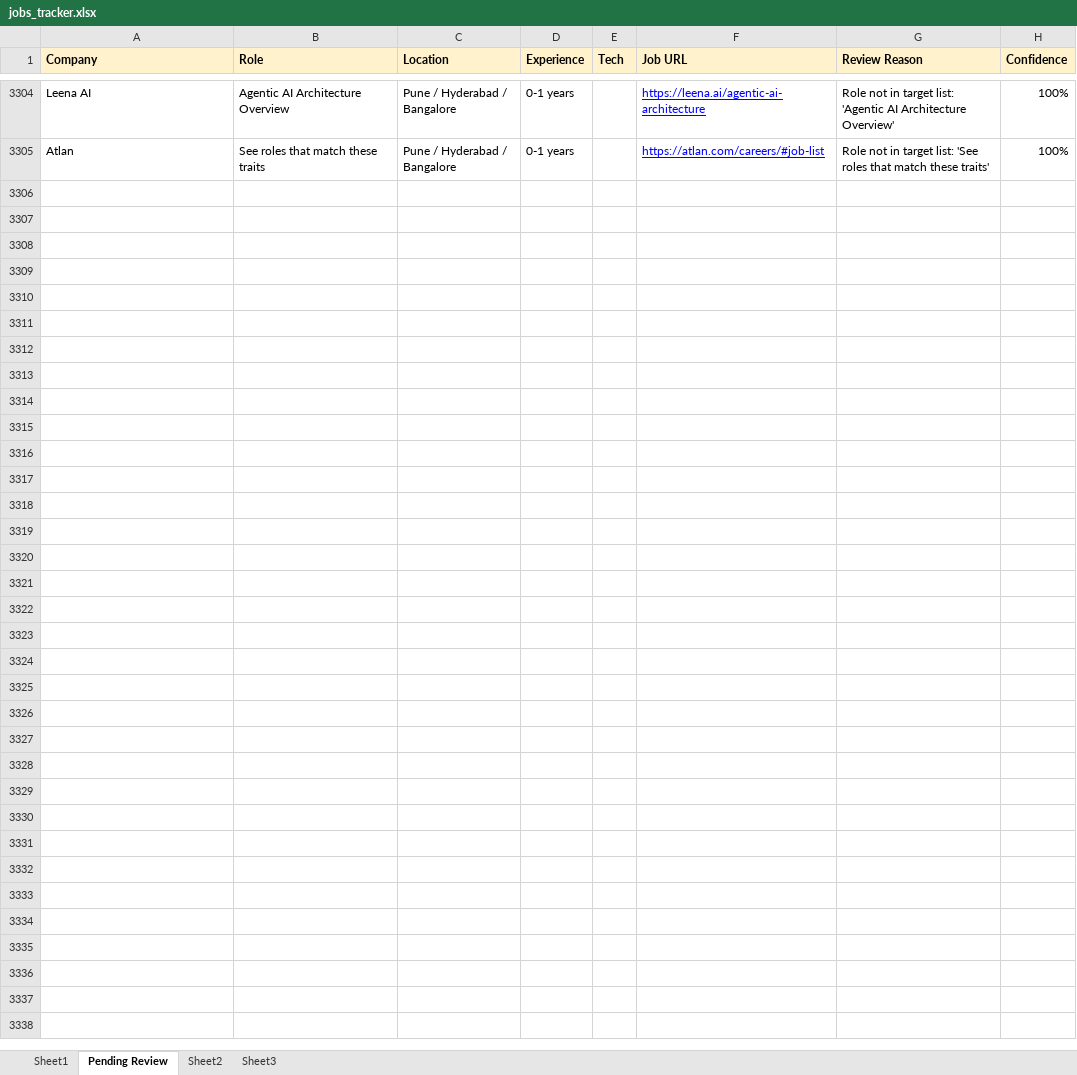
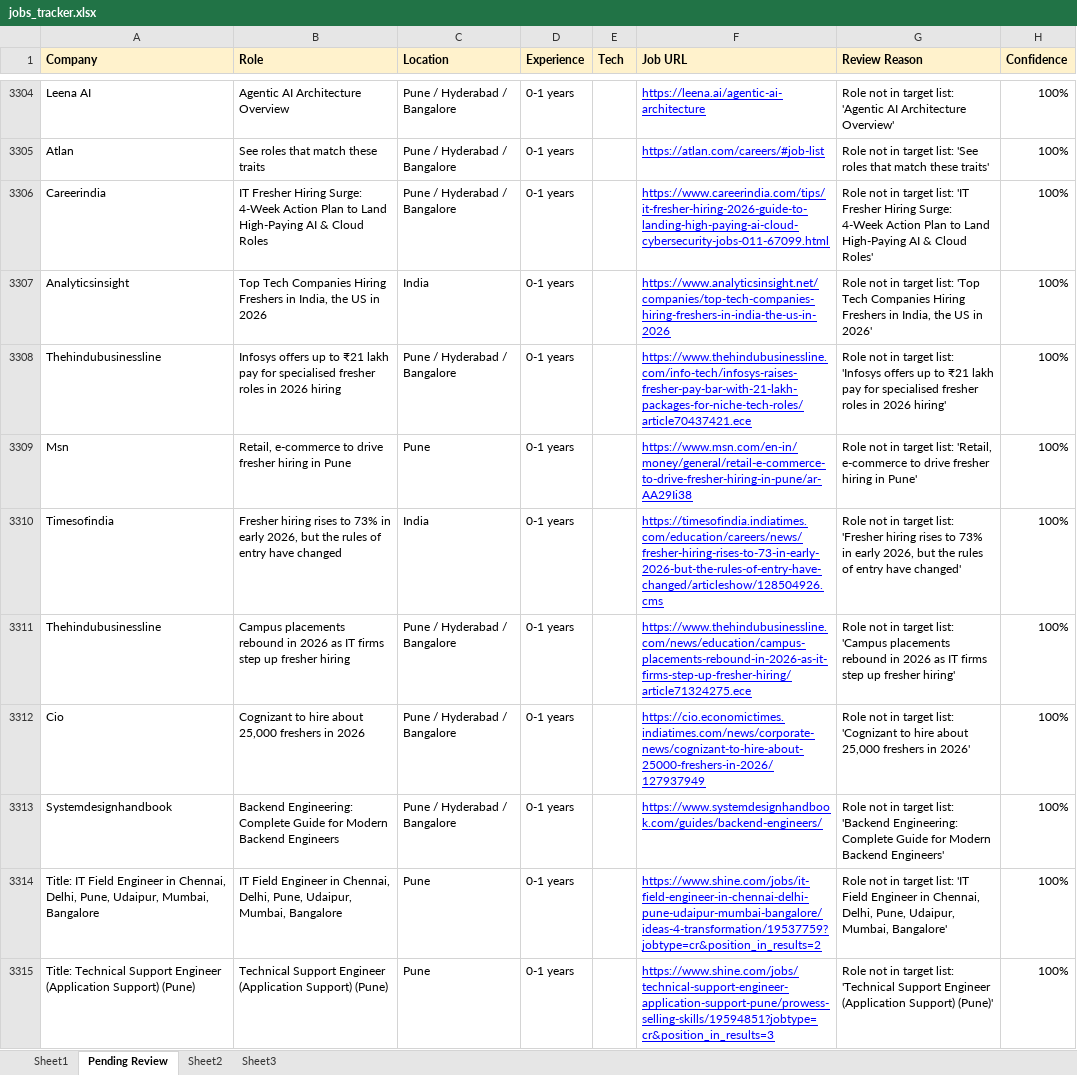
Before and after one commit to dhananjaykr9/job_agent, an Excel workbook: jobs_tracker.xlsx, sheet Pending Review, drawn as a sheet; only a part is shown, gaps mark what is left out; values as stored, in another font and other column widths than the file's, no borders; charts and pictures not drawn; the diff covers the shown part only; the diff names each change by its address in the sheet, - before the commit and + after, or states it on an @@ line.

```diff
--- a/jobs_tracker.xlsx (sheet Pending Review)
+++ b/jobs_tracker.xlsx (sheet Pending Review)
+row 3306: Careerindia | IT Fresher Hiring Surge: 4-Week Action Plan to Land High-Paying AI & Cloud Roles | Pune / Hyderabad / Bangalore | 0-1 years |  | https://www.careerindia.com/tips/it-fresher-hiring-2026-guide-to-landing-high-paying-ai-cloud-cybersecurity-jobs-011-67099.html | Role not in target list: 'IT Fresher Hiring Surge: 4-Week Action Plan to Land High-Paying AI & Cloud Roles' | 100%
+row 3307: Analyticsinsight | Top Tech Companies Hiring Freshers in India, the US in 2026 | India | 0-1 years |  | https://www.analyticsinsight.net/companies/top-tech-companies-hiring-freshers-in-india-the-us-in-2026 | Role not in target list: 'Top Tech Companies Hiring Freshers in India, the US in 2026' | 100%
+row 3308: Thehindubusinessline | Infosys offers up to ₹21 lakh pay for specialised fresher roles in 2026 hiring | Pune / Hyderabad / Bangalore | 0-1 years |  | https://www.thehindubusinessline.com/info-tech/infosys-raises-fresher-pay-bar-with-21-lakh-packages-for-niche-tech-roles/article70437421.ece | Role not in target list: 'Infosys offers up to ₹21 lakh pay for specialised fresher roles in 2026 hiring' | 100%
+row 3309: Msn | Retail, e-commerce to drive fresher hiring in Pune | Pune | 0-1 years |  | https://www.msn.com/en-in/money/general/retail-e-commerce-to-drive-fresher-hiring-in-pune/ar-AA29Ii38 | Role not in target list: 'Retail, e-commerce to drive fresher hiring in Pune' | 100%
+row 3310: Timesofindia | Fresher hiring rises to 73% in early 2026, but the rules of entry have changed | India | 0-1 years |  | https://timesofindia.indiatimes.com/education/careers/news/fresher-hiring-rises-to-73-in-early-2026-but-the-rules-of-entry-have-changed/articleshow/128504926.cms | Role not in target list: 'Fresher hiring rises to 73% in early 2026, but the rules of entry have changed' | 100%
+row 3311: Thehindubusinessline | Campus placements rebound in 2026 as IT firms step up fresher hiring | Pune / Hyderabad / Bangalore | 0-1 years |  | https://www.thehindubusinessline.com/news/education/campus-placements-rebound-in-2026-as-it-firms-step-up-fresher-hiring/article71324275.ece | Role not in target list: 'Campus placements rebound in 2026 as IT firms step up fresher hiring' | 100%
+row 3312: Cio | Cognizant to hire about 25,000 freshers in 2026 | Pune / Hyderabad / Bangalore | 0-1 years |  | https://cio.economictimes.indiatimes.com/news/corporate-news/cognizant-to-hire-about-25000-freshers-in-2026/127937949 | Role not in target list: 'Cognizant to hire about 25,000 freshers in 2026' | 100%
+row 3313: Systemdesignhandbook | Backend Engineering: Complete Guide for Modern Backend Engineers | Pune / Hyderabad / Bangalore | 0-1 years |  | https://www.systemdesignhandbook.com/guides/backend-engineers/ | Role not in target list: 'Backend Engineering: Complete Guide for Modern Backend Engineers' | 100%
+row 3314: Title: IT Field Engineer in Chennai, Delhi, Pune, Udaipur, Mumbai, Bangalore | IT Field Engineer in Chennai, Delhi, Pune, Udaipur, Mumbai, Bangalore | Pune | 0-1 years |  | https://www.shine.com/jobs/it-field-engineer-in-chennai-delhi-pune-udaipur-mumbai-bangalore/ideas-4-transformation/19537759?jobtype=cr&position_in_results=2 | Role not in target list: 'IT Field Engineer in Chennai, Delhi, Pune, Udaipur, Mumbai, Bangalore' | 100%
+row 3315: Title: Technical Support Engineer (Application Support) (Pune) | Technical Support Engineer (Application Support) (Pune) | Pune | 0-1 years |  | https://www.shine.com/jobs/technical-support-engineer-application-support-pune/prowess-selling-skills/19594851?jobtype=cr&position_in_results=3 | Role not in target list: 'Technical Support Engineer (Application Support) (Pune)' | 100%
```
Also changed, not shown: 43 added rows elsewhere in this sheet, 1 other file.
